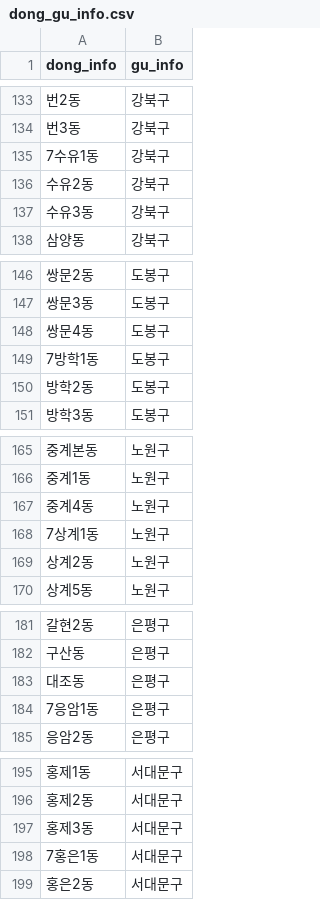
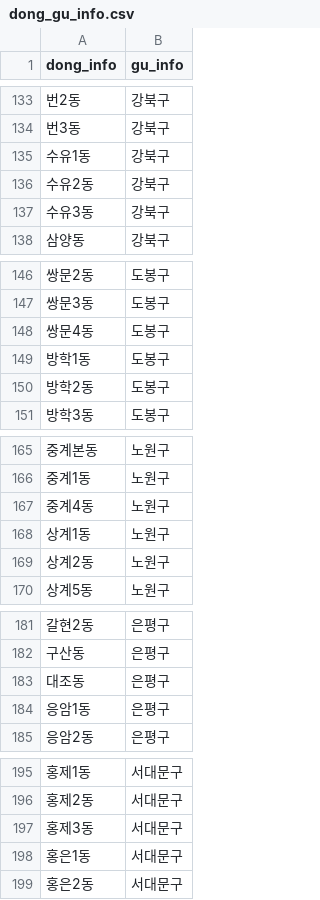
Before and after one commit to muunioi/WooriFISA_hyperlocal, a CSV file: data/dong_gu_info.csv, drawn as a sheet; only a part is shown, gaps mark what is left out; the diff covers the shown part only.

Commit message:
FIX dong_gu_info value

```diff
--- a/data/dong_gu_info.csv
+++ b/data/dong_gu_info.csv
@@ -134,3 +134,3 @@ dong_info,gu_info
 번3동,강북구
-7수유1동,강북구
+수유1동,강북구
 수유2동,강북구
@@ -148,3 +148,3 @@ dong_info,gu_info
 쌍문4동,도봉구
-7방학1동,도봉구
+방학1동,도봉구
 방학2동,도봉구
@@ -167,3 +167,3 @@ dong_info,gu_info
 중계4동,노원구
-7상계1동,노원구
+상계1동,노원구
 상계2동,노원구
@@ -183,3 +183,3 @@ dong_info,gu_info
 대조동,은평구
-7응암1동,은평구
+응암1동,은평구
 응암2동,은평구
@@ -197,3 +197,3 @@ dong_info,gu_info
 홍제3동,서대문구
-7홍은1동,서대문구
+홍은1동,서대문구
 홍은2동,서대문구
```
Also changed, not shown: 16 edited cells elsewhere in this file.
